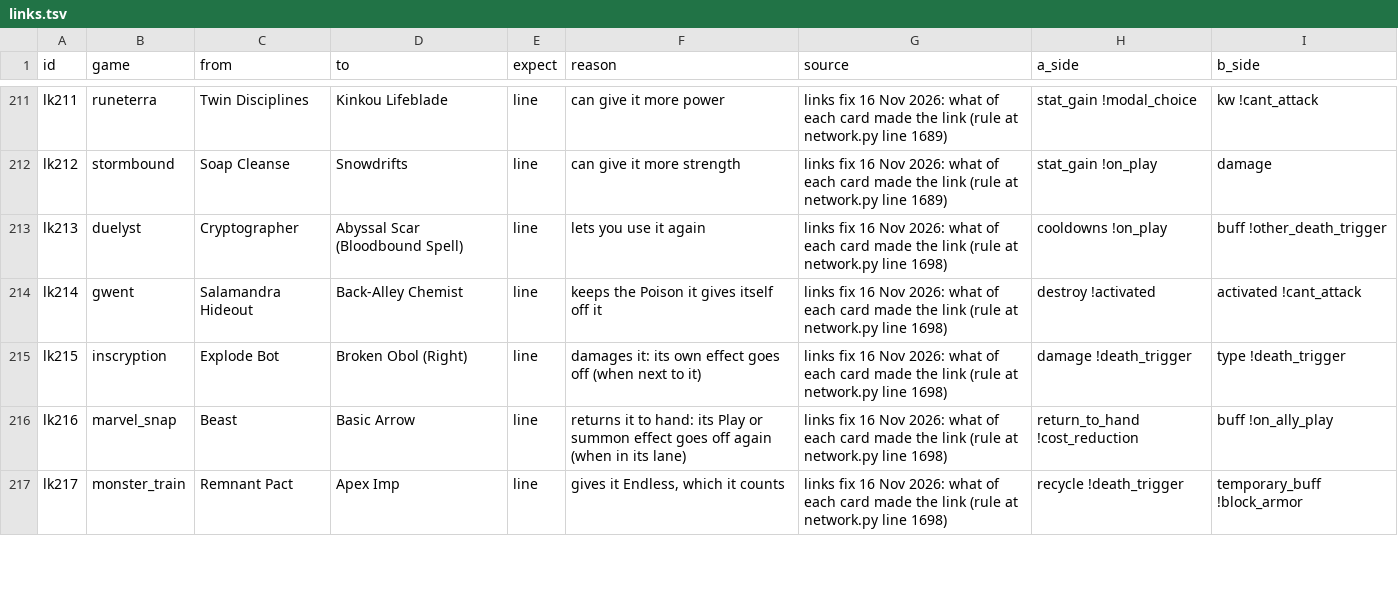
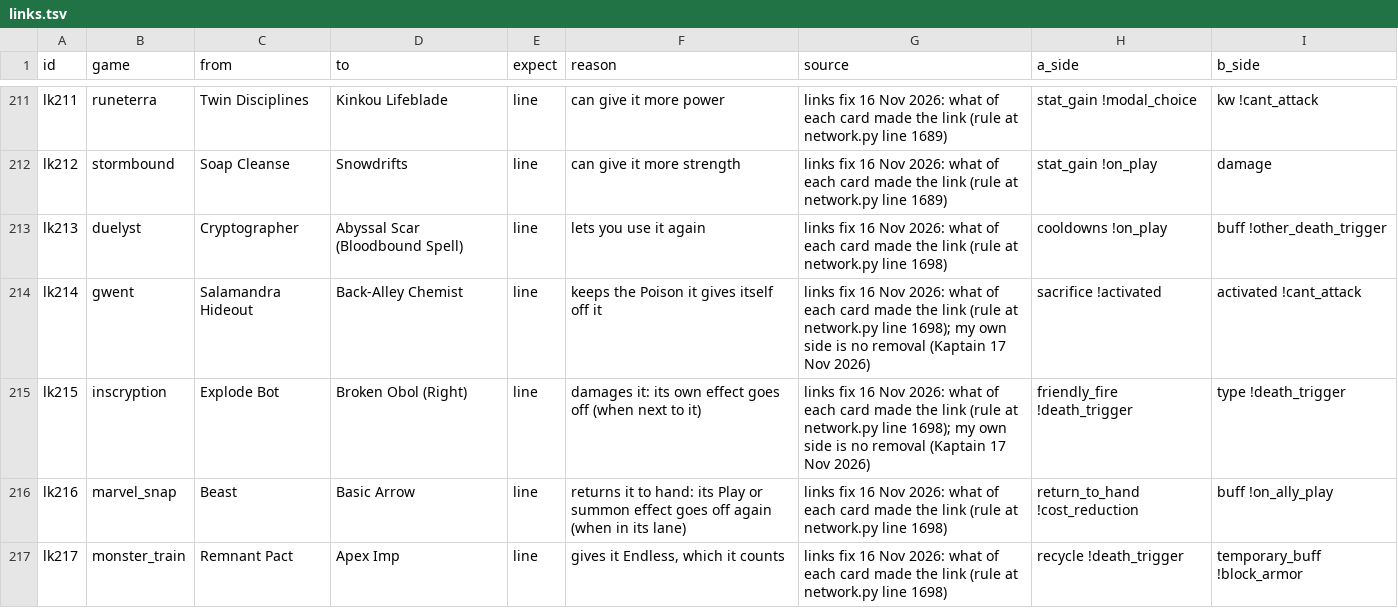
Before and after one commit to npgeorgiou/three-bases, a TSV file: library/cards_db/cases/links.tsv, drawn as a sheet; only a part is shown, gaps mark what is left out; the diff covers the shown part only.

```diff
--- a/library/cards_db/cases/links.tsv
+++ b/library/cards_db/cases/links.tsv
@@ -213,4 +213,4 @@ lk212	stormbound	Soap Cleanse	Snowdrifts	line	can give it more strength	links fi
 lk213	duelyst	Cryptographer	Abyssal Scar (Bloodbound Spell)	line	lets you use it again	links fix 16 Nov 2026: what of each card made the link (rule at network.py line 1698)	cooldowns !on_play	buff !other_death_trigger
-lk214	gwent	Salamandra Hideout	Back-Alley Chemist	line	keeps the Poison it gives itself off it	links fix 16 Nov 2026: what of each card made the link (rule at network.py line 1698)	destroy !activated	activated !cant_attack
-lk215	inscryption	Explode Bot	Broken Obol (Right)	line	damages it: its own effect goes off (when next to it)	links fix 16 Nov 2026: what of each card made the link (rule at network.py line 1698)	damage !death_trigger	type !death_trigger
+lk214	gwent	Salamandra Hideout	Back-Alley Chemist	line	keeps the Poison it gives itself off it	links fix 16 Nov 2026: what of each card made the link (rule at network.py line 1698); my own side is no removal (Kaptain 17 Nov 2026)	sacrifice !activated	activated !cant_attack
+lk215	inscryption	Explode Bot	Broken Obol (Right)	line	damages it: its own effect goes off (when next to it)	links fix 16 Nov 2026: what of each card made the link (rule at network.py line 1698); my own side is no removal (Kaptain 17 Nov 2026)	friendly_fire !death_trigger	type !death_trigger
 lk216	marvel_snap	Beast	Basic Arrow	line	returns it to hand: its Play or summon effect goes off again (when in its lane)	links fix 16 Nov 2026: what of each card made the link (rule at network.py line 1698)	return_to_hand !cost_reduction	buff !on_ally_play
```
Also changed, not shown: 14 edited cells elsewhere in this file, 2 other files.
